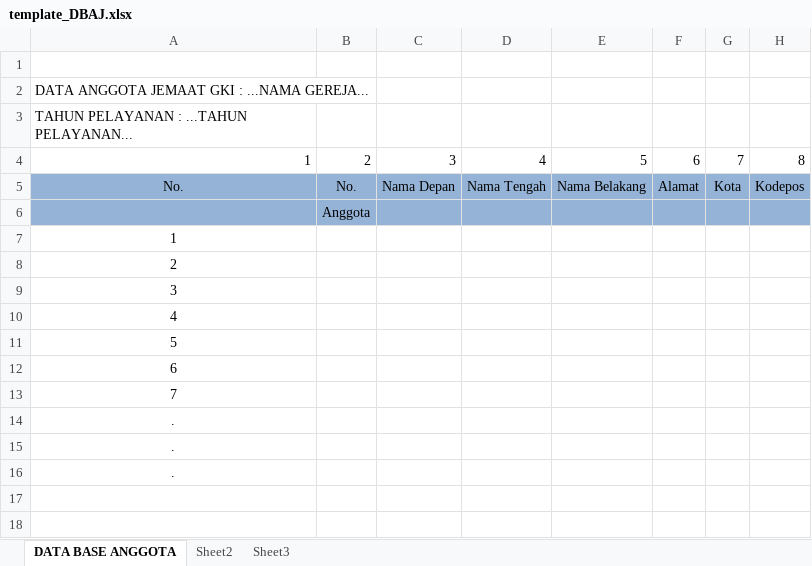
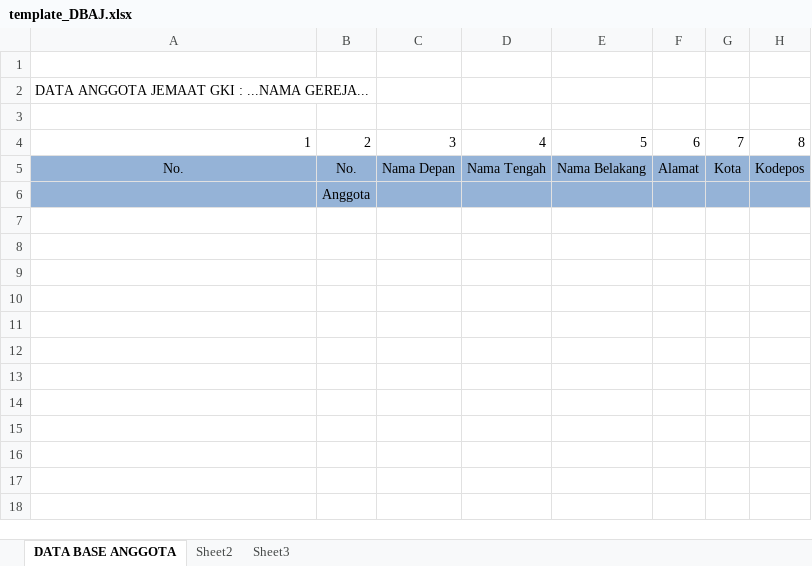
Before and after one commit to domiworks/woh_haja_ikg, an Excel workbook: public/assets/file_excel/template_DBAJ.xlsx, sheet DATA BASE ANGGOTA, drawn as a sheet; only a part is shown; values as stored, in another font and other column widths than the file's, no borders; the diff names each change by its address in the sheet, - before the commit and + after, or states it on an @@ line.

Commit message:
import eksport anggota done, grafik persembahan done

```diff
--- a/public/assets/file_excel/template_DBAJ.xlsx (sheet DATA BASE ANGGOTA)
+++ b/public/assets/file_excel/template_DBAJ.xlsx (sheet DATA BASE ANGGOTA)
-A3: TAHUN PELAYANAN : ...TAHUN PELAYANAN...
+A3: (empty)
-A7: 1
+A7: (empty)
-A8: 2
+A8: (empty)
-A9: 3
+A9: (empty)
-A10: 4
+A10: (empty)
-A11: 5
+A11: (empty)
-A12: 6
+A12: (empty)
-A13: 7
+A13: (empty)
-A14:A16: .
+A14:A16: (empty)
```
Also changed, not shown: 17 other files.
